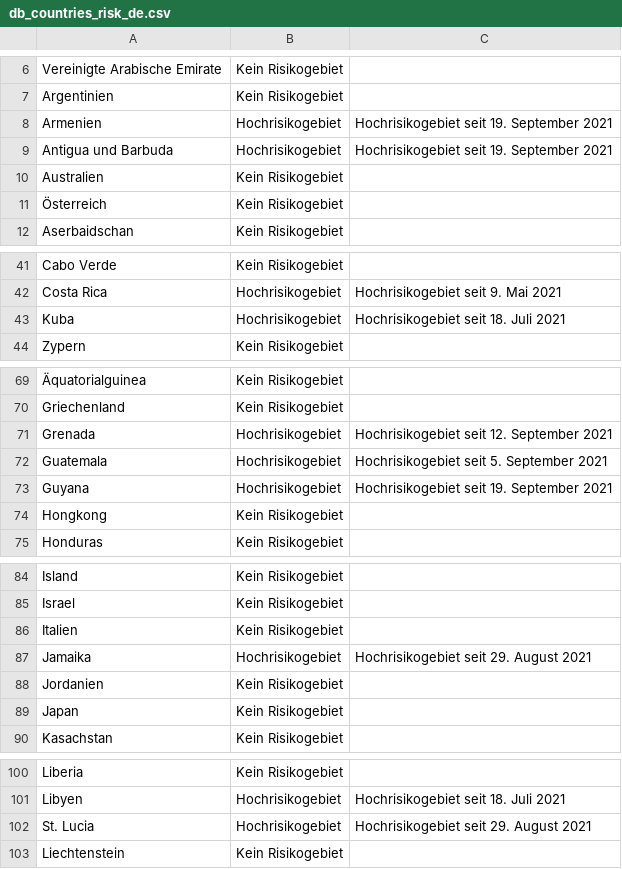
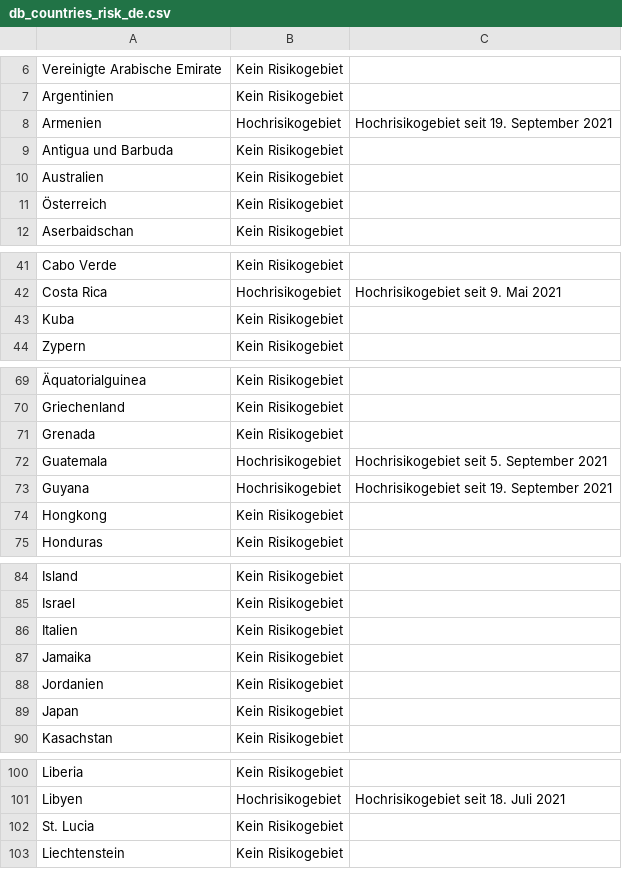
Before and after one commit to dieghernan/RKI-Corona-Atlas, a CSV file: assets/dist/db_countries_risk_de.csv, drawn as a sheet; only a part is shown, gaps mark what is left out; the diff covers the shown part only; the diff names each change by its address in the sheet, - before the commit and + after, or states it on an @@ line.

```diff
--- a/assets/dist/db_countries_risk_de.csv
+++ b/assets/dist/db_countries_risk_de.csv
-B9: Hochrisikogebiet
+B9: Kein Risikogebiet
-C9: Hochrisikogebiet seit 19. September 2021
+C9: (empty)
-B43: Hochrisikogebiet
+B43: Kein Risikogebiet
-C43: Hochrisikogebiet seit 18. Juli 2021
+C43: (empty)
-B71: Hochrisikogebiet
+B71: Kein Risikogebiet
-C71: Hochrisikogebiet seit 12. September 2021
+C71: (empty)
-B87: Hochrisikogebiet
+B87: Kein Risikogebiet
-C87: Hochrisikogebiet seit 29. August 2021
+C87: (empty)
-B102: Hochrisikogebiet
+B102: Kein Risikogebiet
-C102: Hochrisikogebiet seit 29. August 2021
+C102: (empty)
```
Also changed, not shown: 3 edited cells elsewhere in this file, assets/dist/db_countries_risk_en.csv, assets/dist/db_countries_risk_es.csv, 19 other files.
